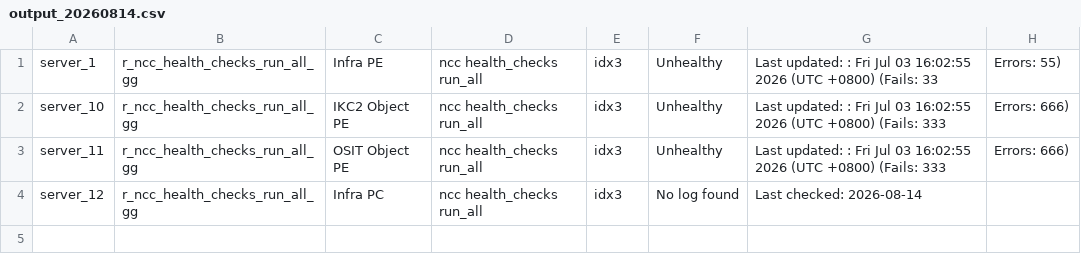
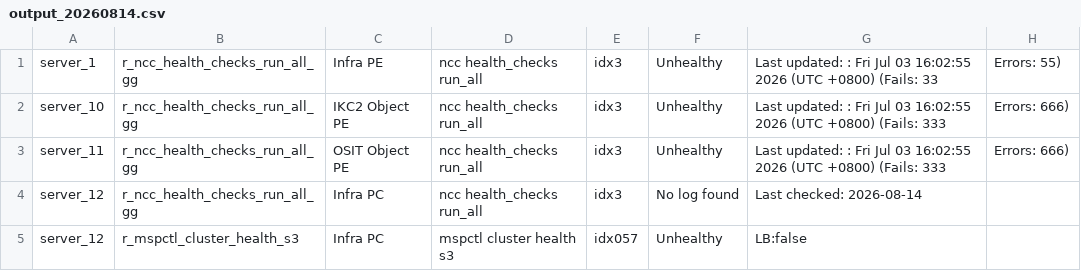
Before and after one commit to ilovefreebee3-svg/healthmonitoring, a CSV file: output_20260814.csv, drawn as a sheet; the diff names each change by its address in the sheet, - before the commit and + after, or states it on an @@ line.

Commit message:
Automated CSV export update

```diff
--- a/output_20260814.csv
+++ b/output_20260814.csv
+row 5: server_12 | r_mspctl_cluster_health_s3 | Infra PC | mspctl cluster health s3 | idx057 | Unhealthy | LB:false
```
